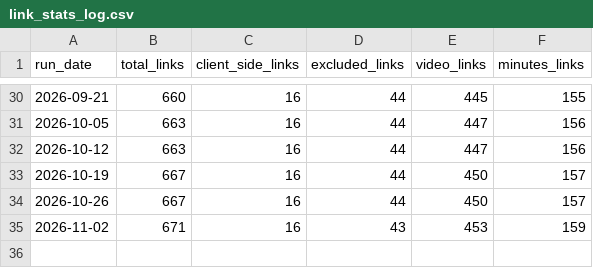
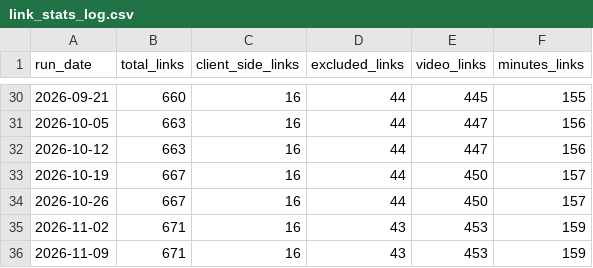
Before and after one commit to codeforboston/boston-liquor-license-tracker, a CSV file: scraper/scrape/data/link_stats_log.csv, drawn as a sheet; only a part is shown, gaps mark what is left out; the diff names each change by its address in the sheet, - before the commit and + after, or states it on an @@ line.

Commit message:
[SCRAPER] Update scraped data and PDFs

```diff
--- a/scraper/scrape/data/link_stats_log.csv
+++ b/scraper/scrape/data/link_stats_log.csv
+row 36: 2026-11-09 | 671 | 16 | 43 | 453 | 159
```
Also changed, not shown: 1 other file.
